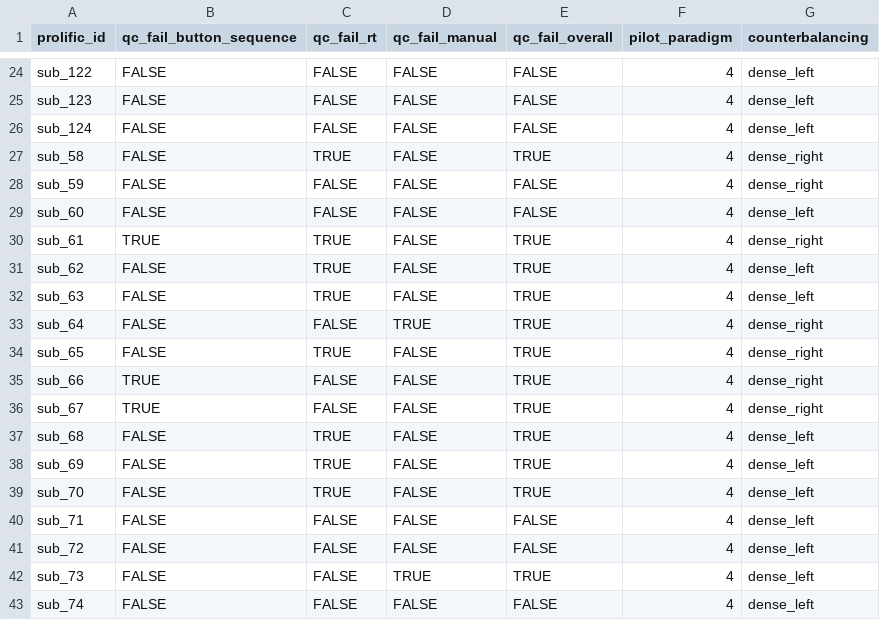
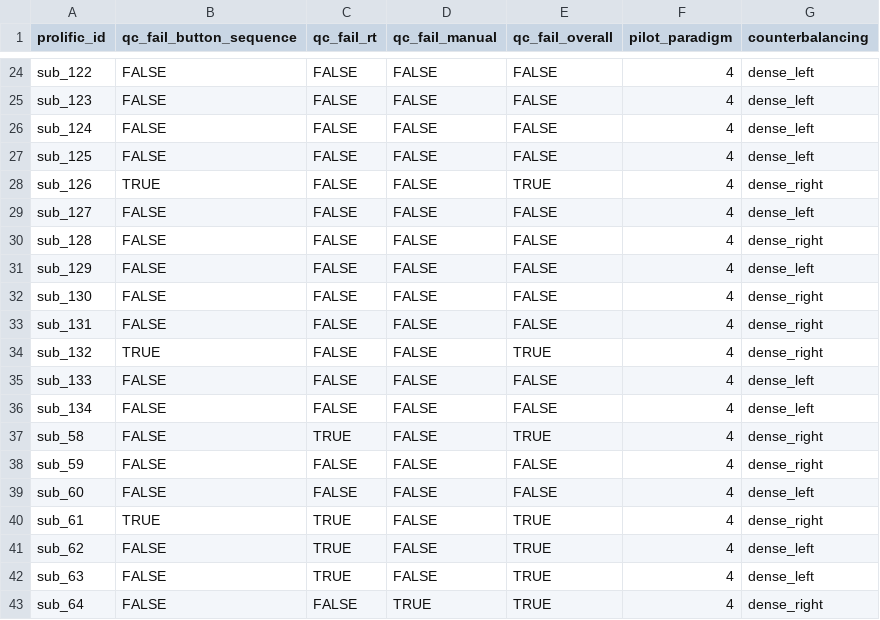
Before and after one commit to LevanBokeria/density_2_analysis, a CSV file: results/pilots/preprocessed_data/qc_table.csv, drawn as a sheet; only a part is shown, gaps mark what is left out; the shorter side is filled out with more unchanged rows.

```diff
--- a/results/pilots/preprocessed_data/qc_table.csv
+++ b/results/pilots/preprocessed_data/qc_table.csv
@@ -26,2 +26,12 @@ sub_123,FALSE,FALSE,FALSE,FALSE,4,dense_left
 sub_124,FALSE,FALSE,FALSE,FALSE,4,dense_left
+sub_125,FALSE,FALSE,FALSE,FALSE,4,dense_left
+sub_126,TRUE,FALSE,FALSE,TRUE,4,dense_right
+sub_127,FALSE,FALSE,FALSE,FALSE,4,dense_left
+sub_128,FALSE,FALSE,FALSE,FALSE,4,dense_right
+sub_129,FALSE,FALSE,FALSE,FALSE,4,dense_left
+sub_130,FALSE,FALSE,FALSE,FALSE,4,dense_right
+sub_131,FALSE,FALSE,FALSE,FALSE,4,dense_right
+sub_132,TRUE,FALSE,FALSE,TRUE,4,dense_right
+sub_133,FALSE,FALSE,FALSE,FALSE,4,dense_left
+sub_134,FALSE,FALSE,FALSE,FALSE,4,dense_left
 sub_58,FALSE,TRUE,FALSE,TRUE,4,dense_right
```
Also changed, not shown: results/pilots/preprocessed_data/debriefings.csv, results/pilots/preprocessed_data/instructions.csv, 13 other files.
